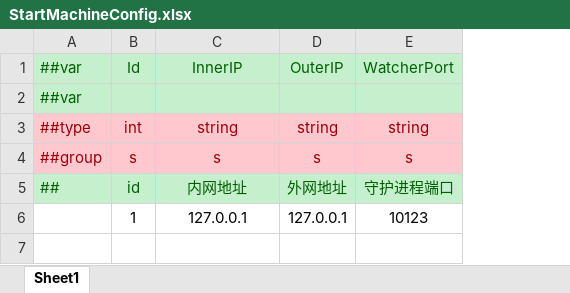
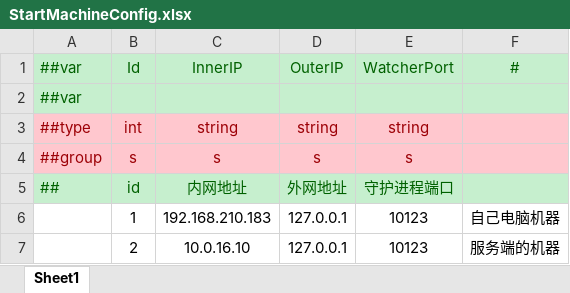
Before and after one commit to lamatimo/CT, an Excel workbook: Excel/Datas/启动配置/StartMachineConfig.xlsx, sheet Sheet1, drawn as a sheet; values as stored, in another font and other column widths than the file's, no borders; the diff names each change by its address in the sheet, - before the commit and + after, or states it on an @@ line.

```diff
--- a/Excel/Datas/启动配置/StartMachineConfig.xlsx (sheet Sheet1)
+++ b/Excel/Datas/启动配置/StartMachineConfig.xlsx (sheet Sheet1)
+column F, rows 1-6: # |  |  |  |  | 自己电脑机器
-C6: 127.0.0.1
+C6: 192.168.210.183
+row 7:  | 2 | 10.0.16.10 | 127.0.0.1 | 10123 | 服务端的机器
```
Also changed, not shown: Excel/Datas/启动配置/StartProcessConfig.xlsx, Excel/Datas/启动配置/StartSceneConfig.xlsx, 24 other files.
